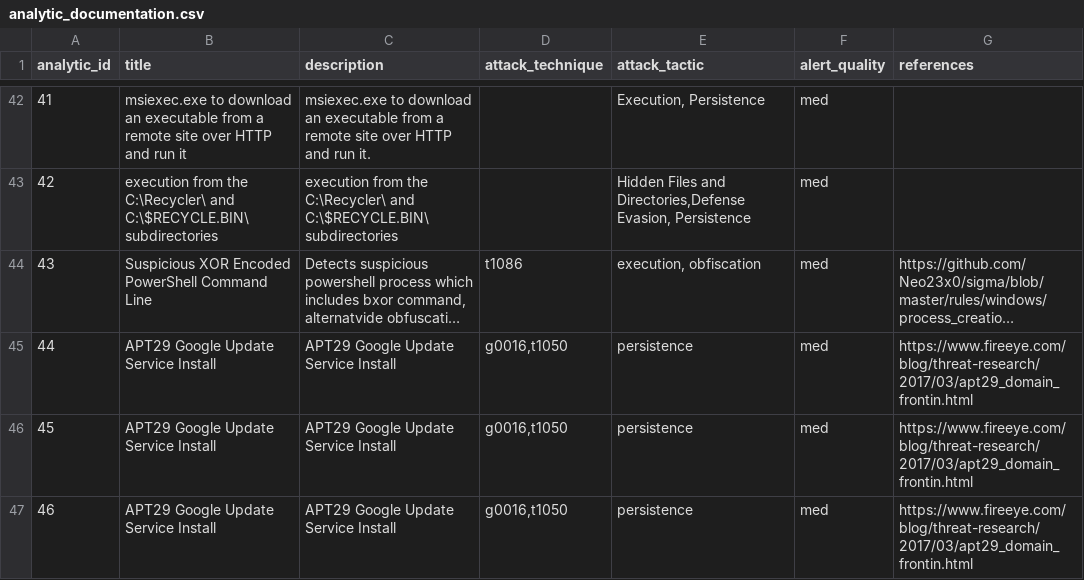
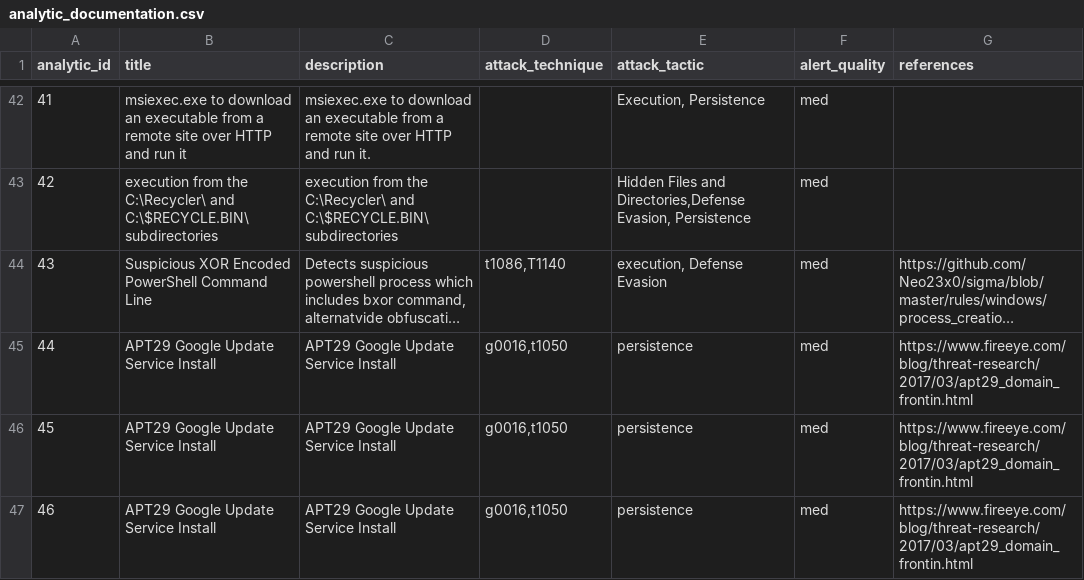
Before and after one commit to dwaynegeffroy/Windows-Authentication-Anomolies, a CSV file: lookups/analytic_documentation.csv, drawn as a sheet; only a part is shown, gaps mark what is left out; long unchanged cells end in …; the diff names each change by its address in the sheet, - before the commit and + after, or states it on an @@ line.

Commit message:
Update analytic_documentation.csv

```diff
--- a/lookups/analytic_documentation.csv
+++ b/lookups/analytic_documentation.csv
-D44 (attack_technique): t1086
+D44 (attack_technique): t1086,T1140
-E44 (attack_tactic): execution, obfiscation
+E44 (attack_tactic): execution, Defense Evasion
```
